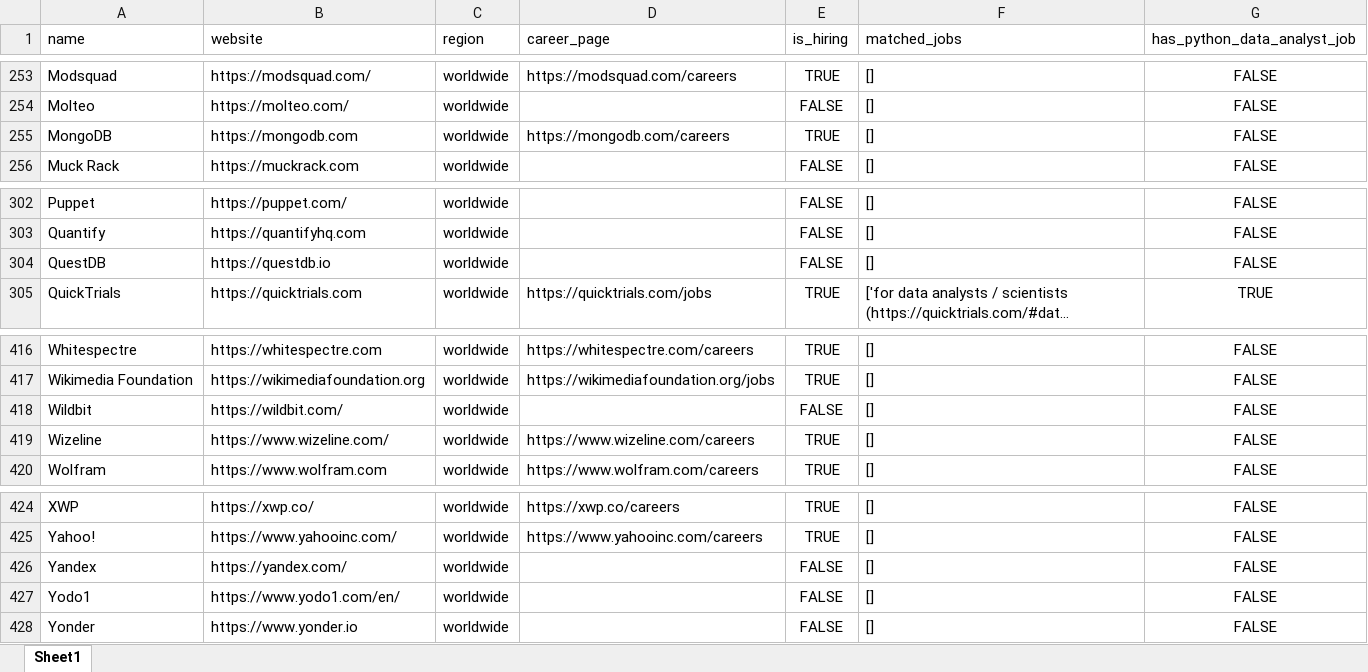
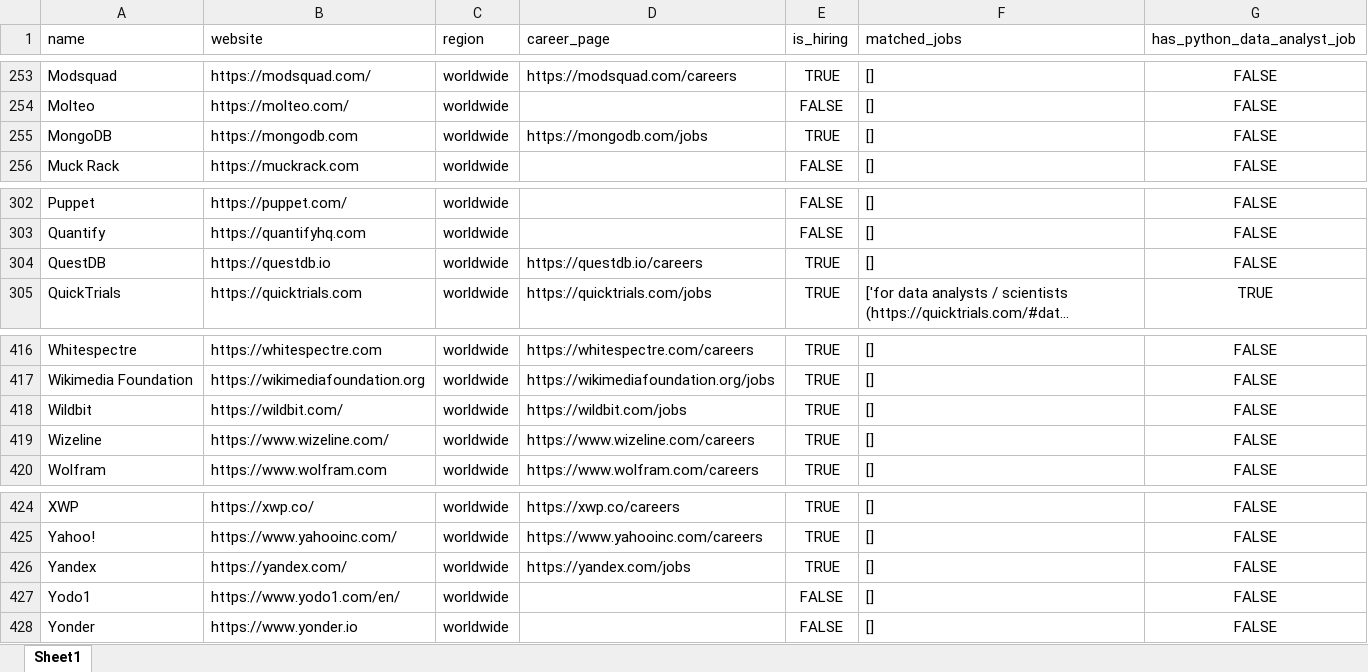
Before and after one commit to ChiaraVan1/remote-job-monitor, an Excel workbook: remote_companies_with_python_jobs_cached.xlsx, sheet Sheet1, drawn as a sheet; only a part is shown, gaps mark what is left out; long unchanged cells end in …; values as stored, in another font and other column widths than the file's, no borders; the diff covers the shown part only; the diff names each change by its address in the sheet, - before the commit and + after, or states it on an @@ line.

```diff
--- a/remote_companies_with_python_jobs_cached.xlsx (sheet Sheet1)
+++ b/remote_companies_with_python_jobs_cached.xlsx (sheet Sheet1)
-D255 (career_page): https://mongodb.com/careers
+D255 (career_page): https://mongodb.com/jobs
-D304 (career_page): (empty)
+D304 (career_page): https://questdb.io/careers
-E304 (is_hiring): FALSE
+E304 (is_hiring): TRUE
-D418 (career_page): (empty)
+D418 (career_page): https://wildbit.com/jobs
-E418 (is_hiring): FALSE
+E418 (is_hiring): TRUE
-D426 (career_page): (empty)
+D426 (career_page): https://yandex.com/jobs
-E426 (is_hiring): FALSE
+E426 (is_hiring): TRUE
```
Also changed, not shown: 10 edited cells elsewhere in this sheet, 1 other file.
